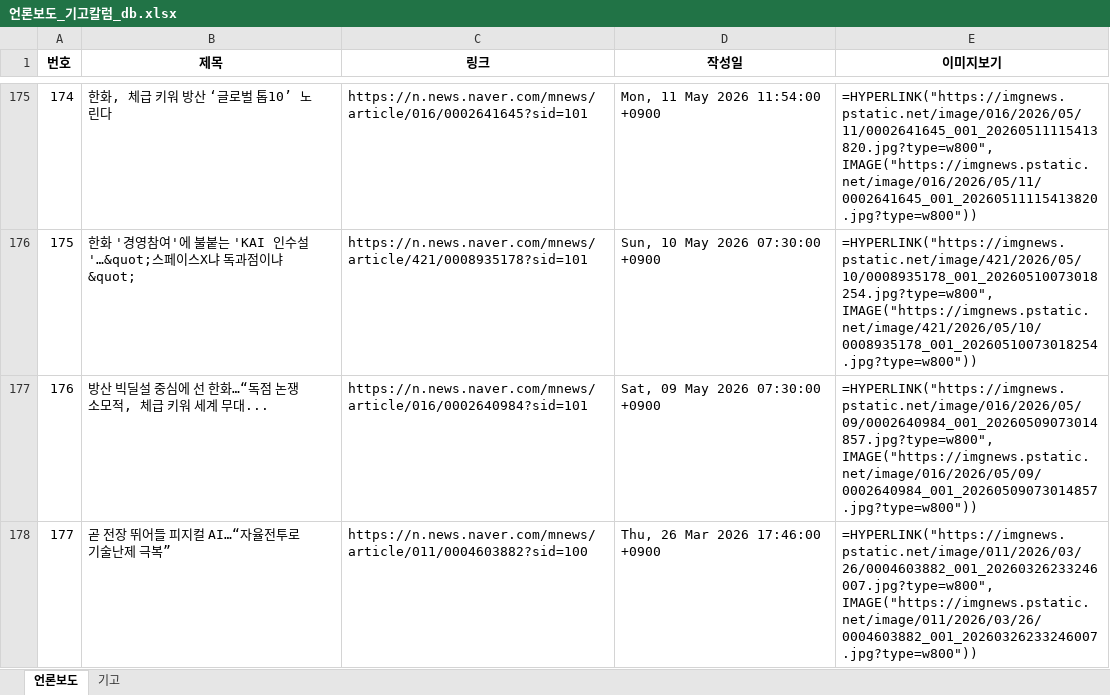
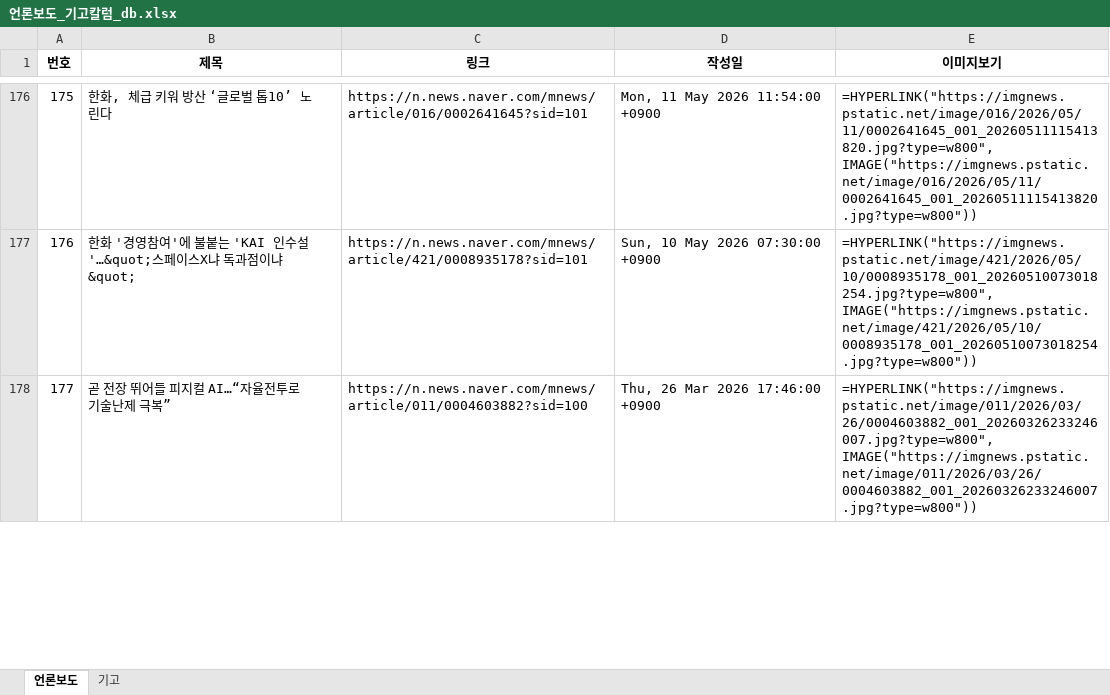
Before and after one commit to onion-koongya/jbnu_adti_news_collector, an Excel workbook: 언론보도_기고칼럼_db.xlsx, sheet 언론보도, drawn as a sheet; only a part is shown, gaps mark what is left out; values as stored, in another font and other column widths than the file's, no borders; formulas without a stored value are shown as written; removed rows and columns are numbered as before the commit, all else as after; the diff covers the shown part only; the diff names each change by its address in the sheet, - before the commit and + after, or states it on an @@ line.

```diff
--- a/언론보도_기고칼럼_db.xlsx (sheet 언론보도)
+++ b/언론보도_기고칼럼_db.xlsx (sheet 언론보도)
@@ column A (번호) renumbered between rows 78 and 177 @@
-row 177: 176 | 방산 빅딜설 중심에 선 한화…“독점 논쟁 소모적, 체급 키워 세계 무대... | https://n.news.naver.com/mnews/article/016/0002640984?sid=101 | Sat, 09 May 2026 07:30:00 +0900 | =HYPERLINK("https://imgnews.pstatic.net/image/016/2026/05/09/0002640984_001_20260509073014857.jpg?type=w800", IMAGE("https://imgnews.pstatic.net/image/016/2026/05/09/0002640984_001_20260509073014857.jpg?type=w800"))
```
Also changed, not shown: 1 added row, 2 moved rows and 5 edited cells elsewhere in this sheet, 33 other files.
